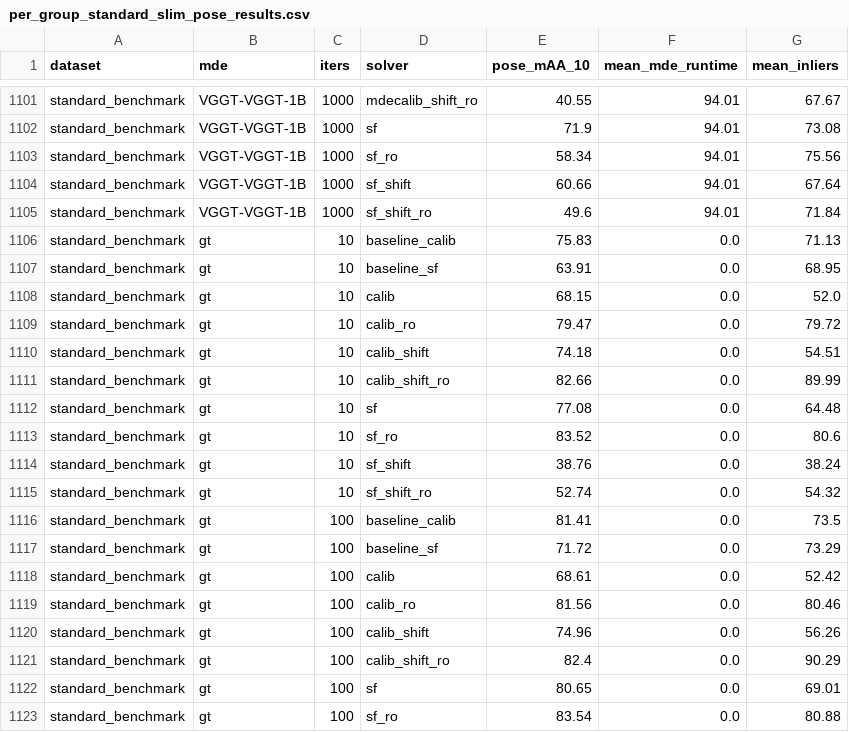
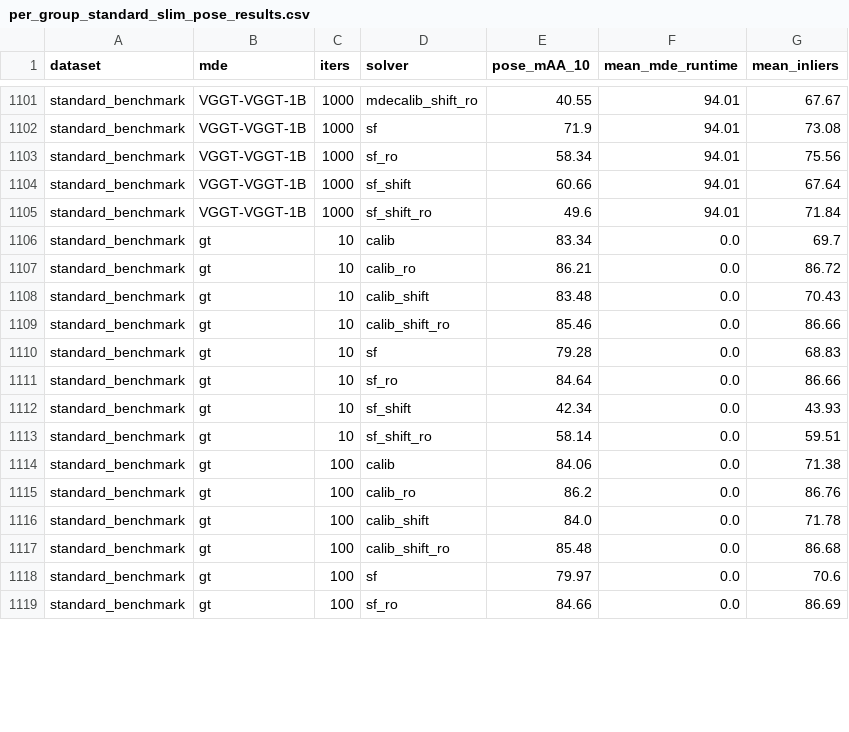
Before and after one commit to kocurvik/depth2pose, a CSV file: csv_results/per_group_standard_slim_pose_results.csv, drawn as a sheet; only a part is shown, gaps mark what is left out; the diff covers the shown part only.

```diff
--- a/csv_results/per_group_standard_slim_pose_results.csv
+++ b/csv_results/per_group_standard_slim_pose_results.csv
@@ -1105,19 +1105,15 @@ standard_benchmark,VGGT-VGGT-1B,1000,sf_shift,60.66,94.01,67.64
 standard_benchmark,VGGT-VGGT-1B,1000,sf_shift_ro,49.6,94.01,71.84
-standard_benchmark,gt,10,baseline_calib,75.83,0.0,71.13
-standard_benchmark,gt,10,baseline_sf,63.91,0.0,68.95
-standard_benchmark,gt,10,calib,68.15,0.0,52.0
-standard_benchmark,gt,10,calib_ro,79.47,0.0,79.72
-standard_benchmark,gt,10,calib_shift,74.18,0.0,54.51
-standard_benchmark,gt,10,calib_shift_ro,82.66,0.0,89.99
-standard_benchmark,gt,10,sf,77.08,0.0,64.48
-standard_benchmark,gt,10,sf_ro,83.52,0.0,80.6
-standard_benchmark,gt,10,sf_shift,38.76,0.0,38.24
-standard_benchmark,gt,10,sf_shift_ro,52.74,0.0,54.32
-standard_benchmark,gt,100,baseline_calib,81.41,0.0,73.5
-standard_benchmark,gt,100,baseline_sf,71.72,0.0,73.29
-standard_benchmark,gt,100,calib,68.61,0.0,52.42
-standard_benchmark,gt,100,calib_ro,81.56,0.0,80.46
-standard_benchmark,gt,100,calib_shift,74.96,0.0,56.26
-standard_benchmark,gt,100,calib_shift_ro,82.4,0.0,90.29
-standard_benchmark,gt,100,sf,80.65,0.0,69.01
-standard_benchmark,gt,100,sf_ro,83.54,0.0,80.88
+standard_benchmark,gt,10,calib,83.34,0.0,69.7
+standard_benchmark,gt,10,calib_ro,86.21,0.0,86.72
+standard_benchmark,gt,10,calib_shift,83.48,0.0,70.43
+standard_benchmark,gt,10,calib_shift_ro,85.46,0.0,86.66
+standard_benchmark,gt,10,sf,79.28,0.0,68.83
+standard_benchmark,gt,10,sf_ro,84.64,0.0,86.66
+standard_benchmark,gt,10,sf_shift,42.34,0.0,43.93
+standard_benchmark,gt,10,sf_shift_ro,58.14,0.0,59.51
+standard_benchmark,gt,100,calib,84.06,0.0,71.38
+standard_benchmark,gt,100,calib_ro,86.2,0.0,86.76
+standard_benchmark,gt,100,calib_shift,84.0,0.0,71.78
+standard_benchmark,gt,100,calib_shift_ro,85.48,0.0,86.68
+standard_benchmark,gt,100,sf,79.97,0.0,70.6
+standard_benchmark,gt,100,sf_ro,84.66,0.0,86.69
```
Also changed, not shown: 8 added rows, 4 removed rows and 36 edited cells elsewhere in this file, csv_results/per_group_d2p_slim_pose_results.csv, 1 other file.
